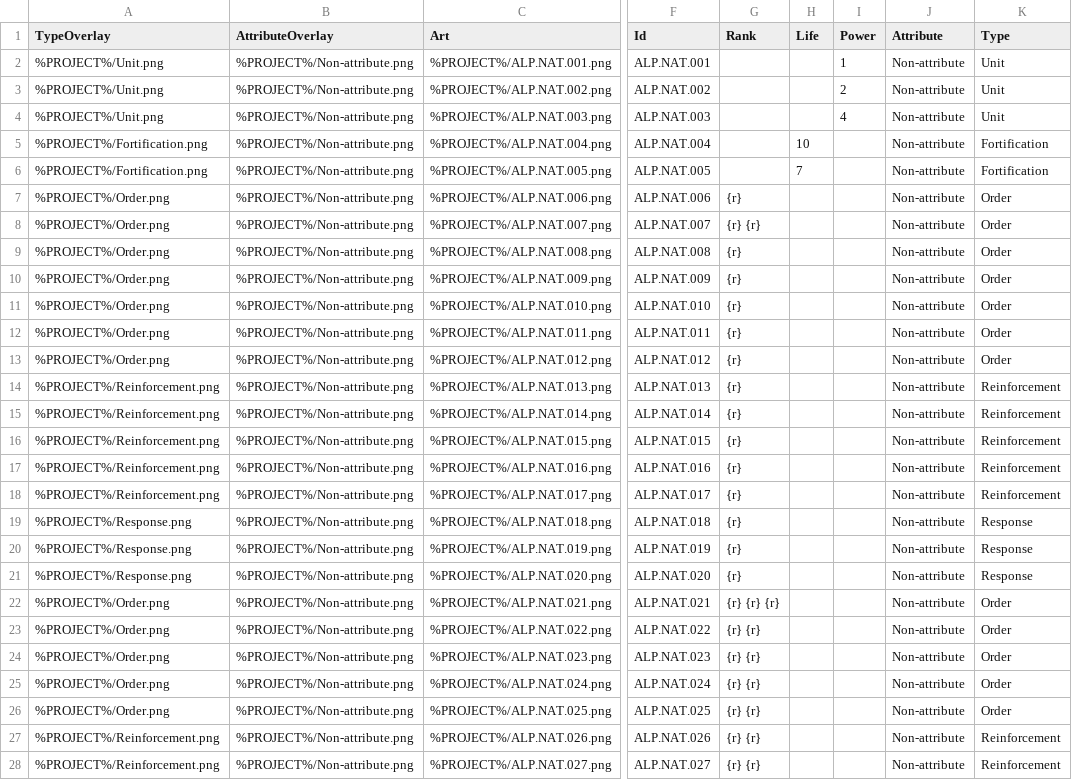
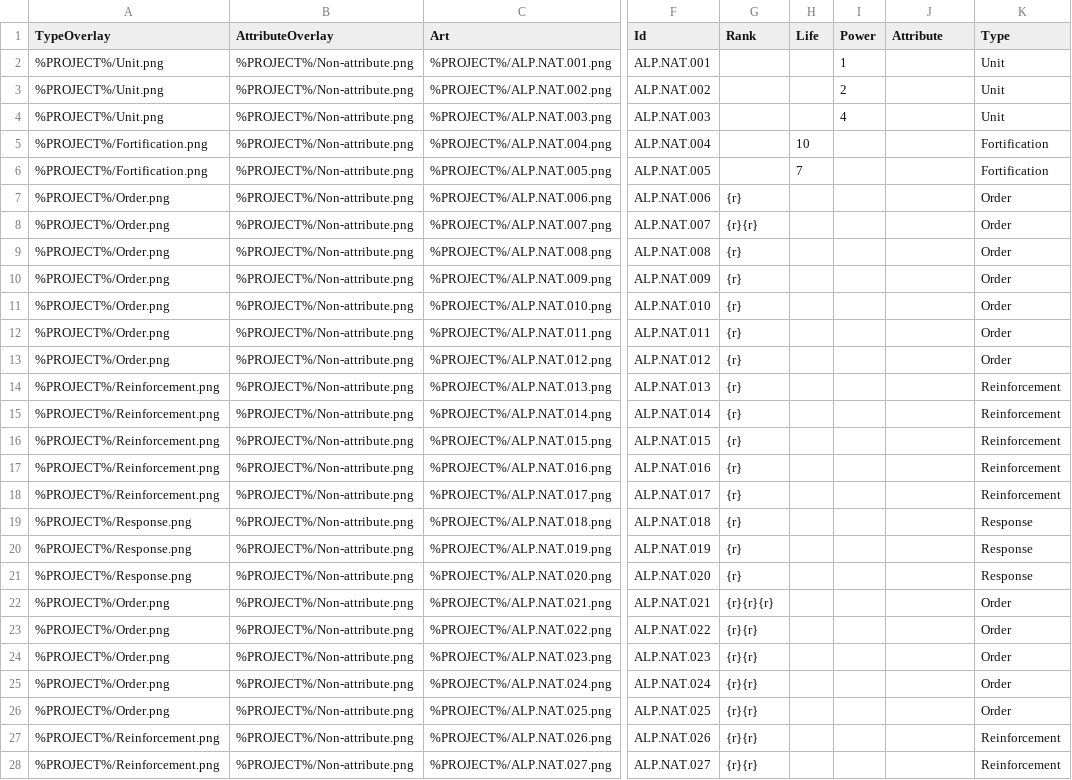
Before and after one commit to tleecsm/VoVTCG, a CSV file: www/data/cardcreator.csv, drawn as a sheet; only a part is shown, gaps mark what is left out; the diff covers the shown part only; the diff names each change by its address in the sheet, - before the commit and + after, or states it on an @@ line.

```diff
--- a/www/data/cardcreator.csv
+++ b/www/data/cardcreator.csv
-J2:J28 (Attribute): Non-attribute
+J2:J28 (Attribute): (empty)
-G8 (Rank): {r} {r}
+G8 (Rank): {r}{r}
-G22 (Rank): {r} {r} {r}
+G22 (Rank): {r}{r}{r}
-G23:G28 (Rank): {r} {r}
+G23:G28 (Rank): {r}{r}
```
Also changed, not shown: 2 added rows and 95 edited cells elsewhere in this file, www/data/cardcodes.csv, www/data/keywords.csv, 2 other files.
